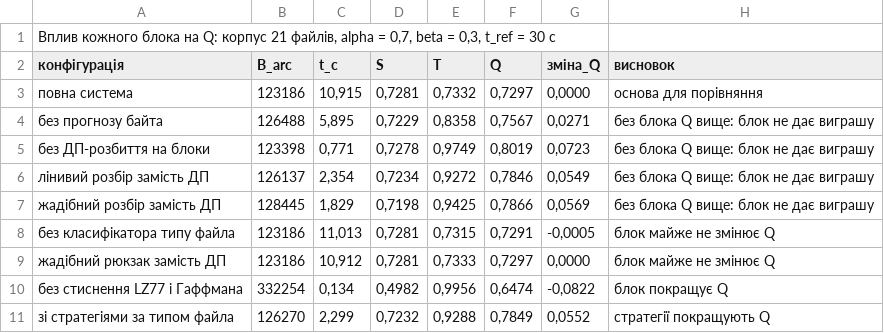
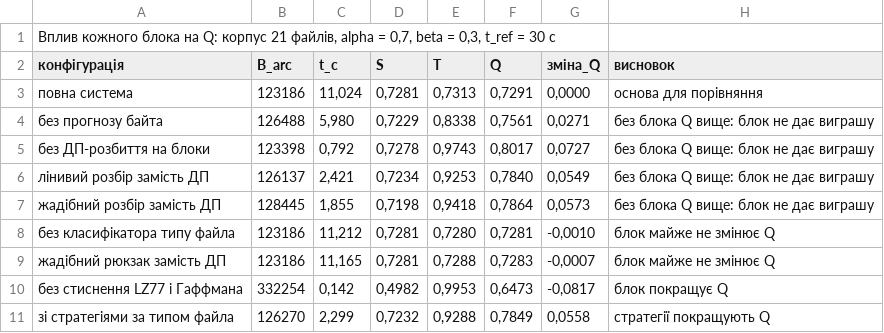
Before and after one commit to andrcry/AOPR, a TSV file: experiments/q_table.tsv, drawn as a sheet.

```diff
--- a/experiments/q_table.tsv
+++ b/experiments/q_table.tsv
@@ -2,10 +2,10 @@
 конфігурація	B_arc	t_с	S	T	Q	зміна_Q	висновок
-повна система	123186	10,915	0,7281	0,7332	0,7297	0,0000	основа для порівняння
-без прогнозу байта	126488	5,895	0,7229	0,8358	0,7567	0,0271	без блока Q вище: блок не дає виграшу
-без ДП-розбиття на блоки	123398	0,771	0,7278	0,9749	0,8019	0,0723	без блока Q вище: блок не дає виграшу
-лінивий розбір замість ДП	126137	2,354	0,7234	0,9272	0,7846	0,0549	без блока Q вище: блок не дає виграшу
-жадібний розбір замість ДП	128445	1,829	0,7198	0,9425	0,7866	0,0569	без блока Q вище: блок не дає виграшу
-без класифікатора типу файла	123186	11,013	0,7281	0,7315	0,7291	-0,0005	блок майже не змінює Q
-жадібний рюкзак замість ДП	123186	10,912	0,7281	0,7333	0,7297	0,0000	блок майже не змінює Q
-без стиснення LZ77 і Гаффмана	332254	0,134	0,4982	0,9956	0,6474	-0,0822	блок покращує Q
-зі стратегіями за типом файла	126270	2,299	0,7232	0,9288	0,7849	0,0552	стратегії покращують Q
+повна система	123186	11,024	0,7281	0,7313	0,7291	0,0000	основа для порівняння
+без прогнозу байта	126488	5,980	0,7229	0,8338	0,7561	0,0271	без блока Q вище: блок не дає виграшу
+без ДП-розбиття на блоки	123398	0,792	0,7278	0,9743	0,8017	0,0727	без блока Q вище: блок не дає виграшу
+лінивий розбір замість ДП	126137	2,421	0,7234	0,9253	0,7840	0,0549	без блока Q вище: блок не дає виграшу
+жадібний розбір замість ДП	128445	1,855	0,7198	0,9418	0,7864	0,0573	без блока Q вище: блок не дає виграшу
+без класифікатора типу файла	123186	11,212	0,7281	0,7280	0,7281	-0,0010	блок майже не змінює Q
+жадібний рюкзак замість ДП	123186	11,165	0,7281	0,7288	0,7283	-0,0007	блок майже не змінює Q
+без стиснення LZ77 і Гаффмана	332254	0,142	0,4982	0,9953	0,6473	-0,0817	блок покращує Q
+зі стратегіями за типом файла	126270	2,299	0,7232	0,9288	0,7849	0,0558	стратегії покращують Q
```
Also changed, not shown: experiments/ga_generations.tsv, 21 other files.
